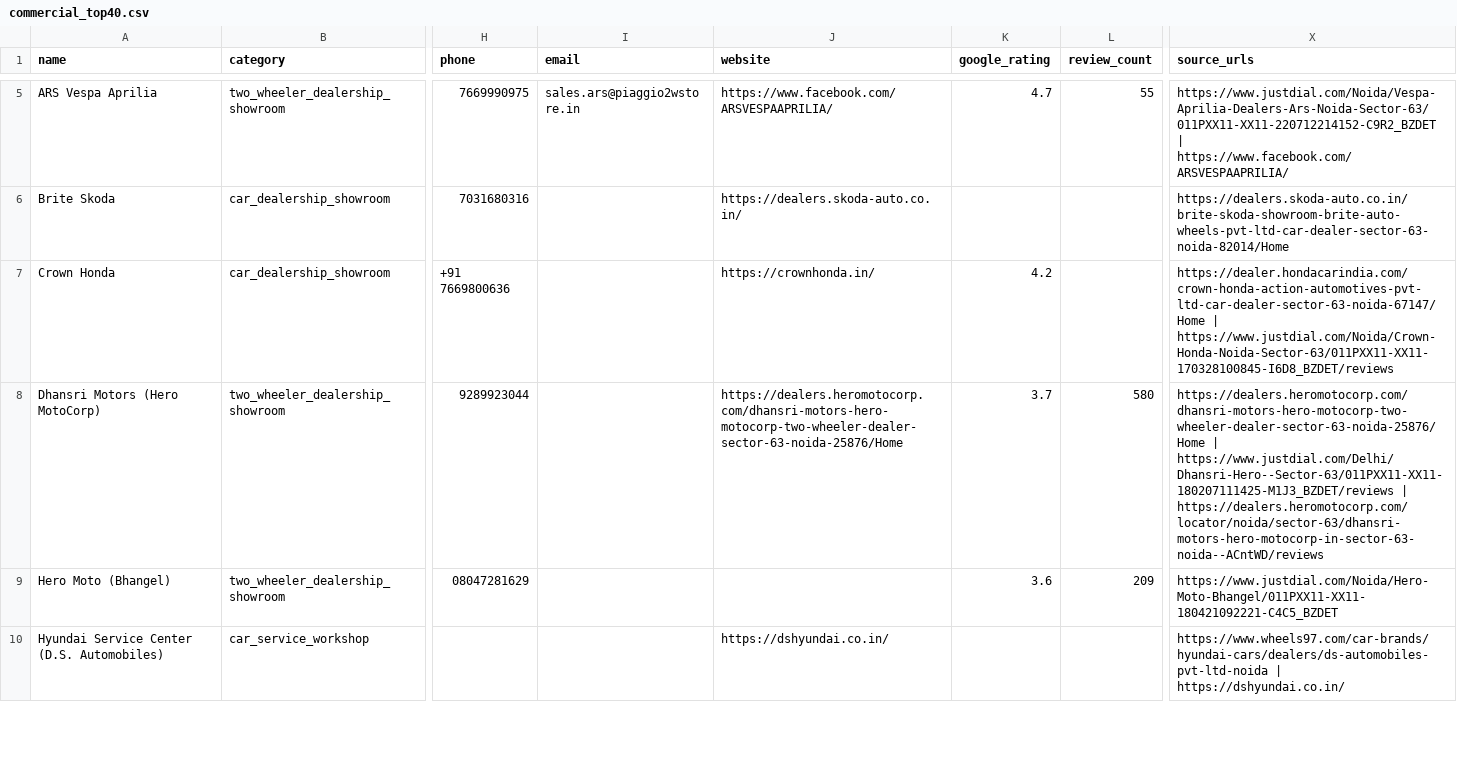
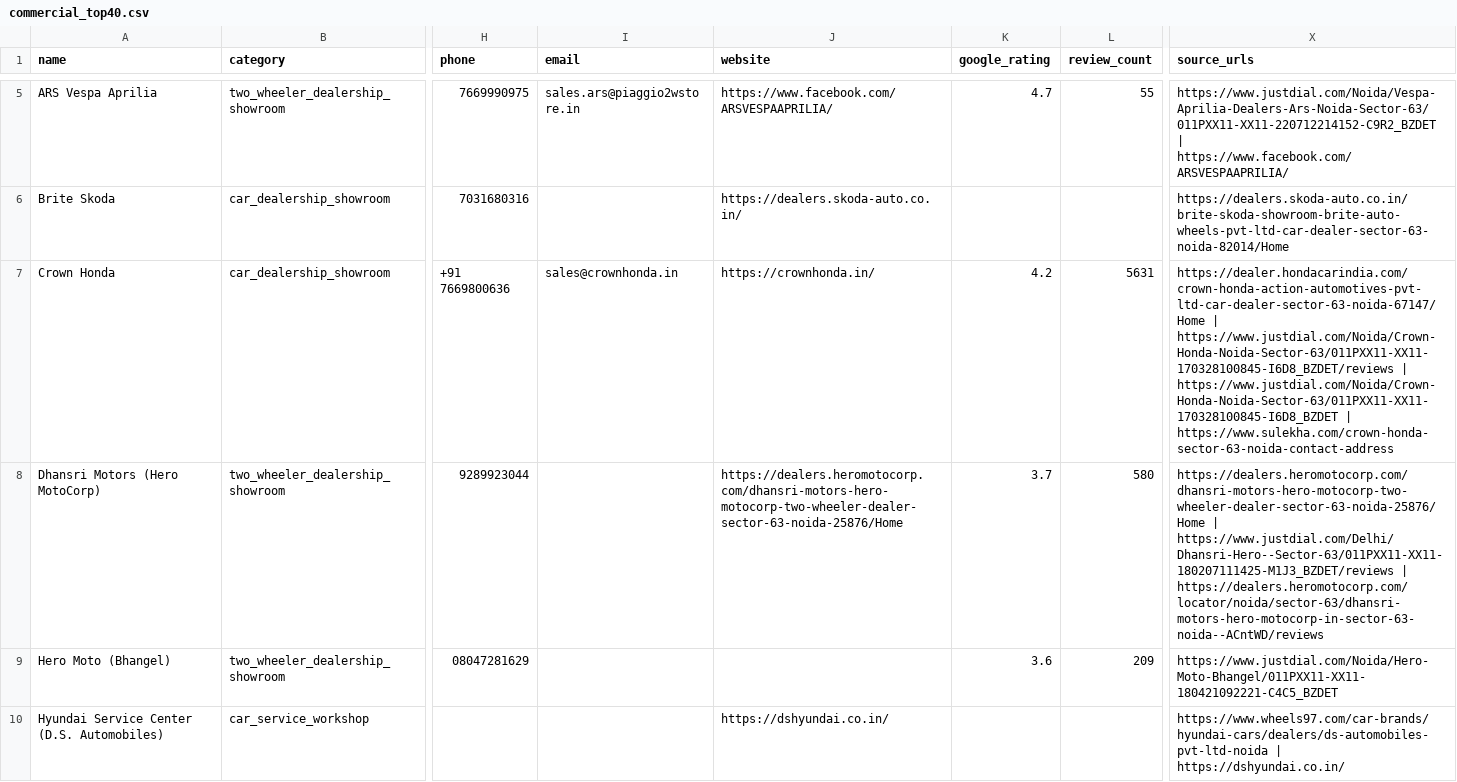
Before and after one commit to raghavsharma2003/hihi, a CSV file: data/output/commercial_top40.csv, drawn as a sheet; only a part is shown, gaps mark what is left out; the diff covers the shown part only; the diff names each change by its address in the sheet, - before the commit and + after, or states it on an @@ line.

```diff
--- a/data/output/commercial_top40.csv
+++ b/data/output/commercial_top40.csv
-I7 (email): (empty)
+I7 (email): sales@crownhonda.in
-L7 (review_count): (empty)
+L7 (review_count): 5631
-X7 (source_urls): …| https://www.justdial.com/Noida/Crown-Honda-Noida-Sector-63/011PXX11-XX11-170328100845-I6D8_BZDET/reviews
+X7 (source_urls): …| https://www.justdial.com/Noida/Crown-Honda-Noida-Sector-63/011PXX11-XX11-170328100845-I6D8_BZDET/reviews | https://www.justdial.com/Noida/Crown-Honda-Noida-Sector-63/011PXX11-XX11-170328100845-I6D8_BZDET | https://www.sulekha.com/crown-honda-sector-63-noida-contact-address
```
Also changed, not shown: 22 edited cells elsewhere in this file, data/output/commercial_leads.csv, data/output/society_leads.csv, 3 other files.
